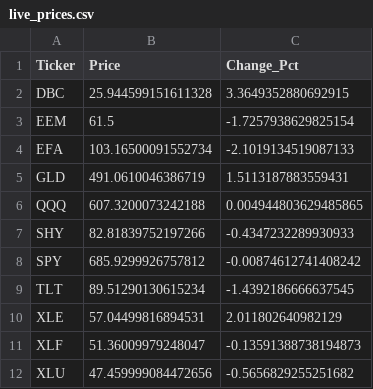
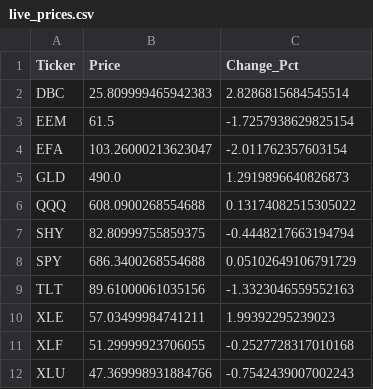
Before and after one commit to Abigail6on/MacroSentinel, a CSV file: data/processed/live_prices.csv, drawn as a sheet.

```diff
--- a/data/processed/live_prices.csv
+++ b/data/processed/live_prices.csv
@@ -1,12 +1,12 @@
 Ticker,Price,Change_Pct
-DBC,25.944599151611328,3.3649352880692915
+DBC,25.809999465942383,2.8286815684545514
 EEM,61.5,-1.7257938629825154
-EFA,103.16500091552734,-2.1019134519087133
-GLD,491.0610046386719,1.5113187883559431
-QQQ,607.3200073242188,0.004944803629485865
-SHY,82.81839752197266,-0.4347232289930933
-SPY,685.9299926757812,-0.00874612741408242
-TLT,89.51290130615234,-1.4392186666637545
-XLE,57.04499816894531,2.011802640982129
-XLF,51.36009979248047,-0.13591388738194873
-XLU,47.459999084472656,-0.5656829255251682
+EFA,103.26000213623047,-2.011762357603154
+GLD,490.0,1.2919896640826873
+QQQ,608.0900268554688,0.13174082515305022
+SHY,82.80999755859375,-0.4448217663194794
+SPY,686.3400268554688,0.05102649106791729
+TLT,89.61000061035156,-1.3323046559552163
+XLE,57.03499984741211,1.99392295239023
+XLF,51.29999923706055,-0.2527728317010168
+XLU,47.369998931884766,-0.7542439007002243
```
Also changed, not shown: data/processed/backtest_results.csv, data/processed/smoothed_indicators.csv, 5 other files.
